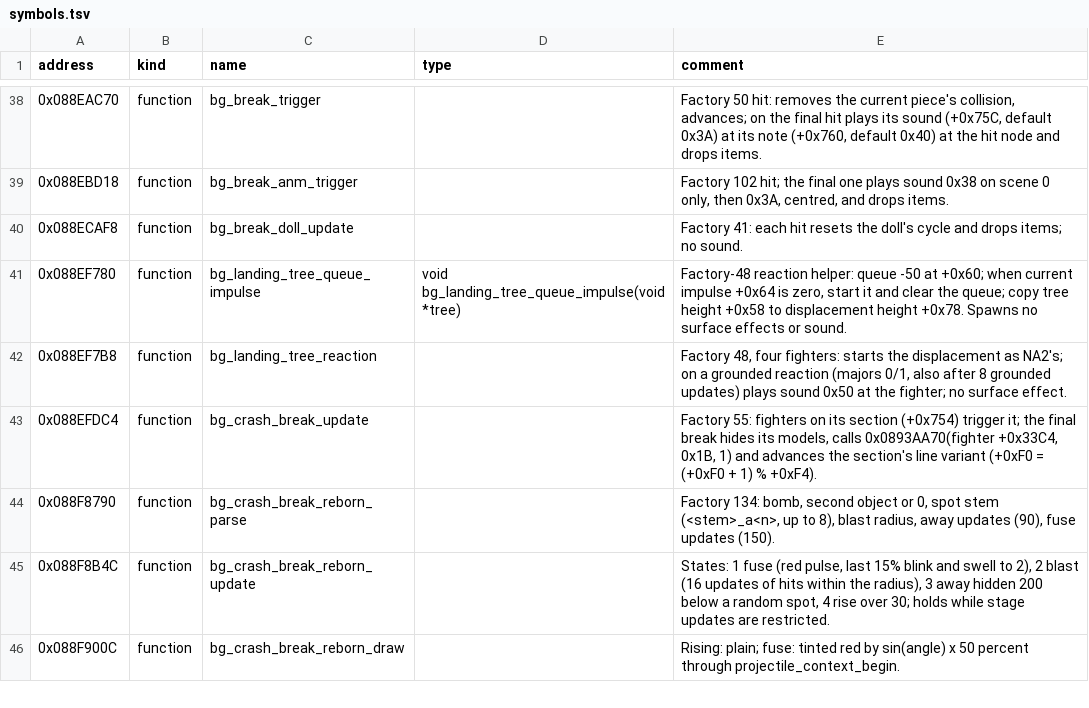
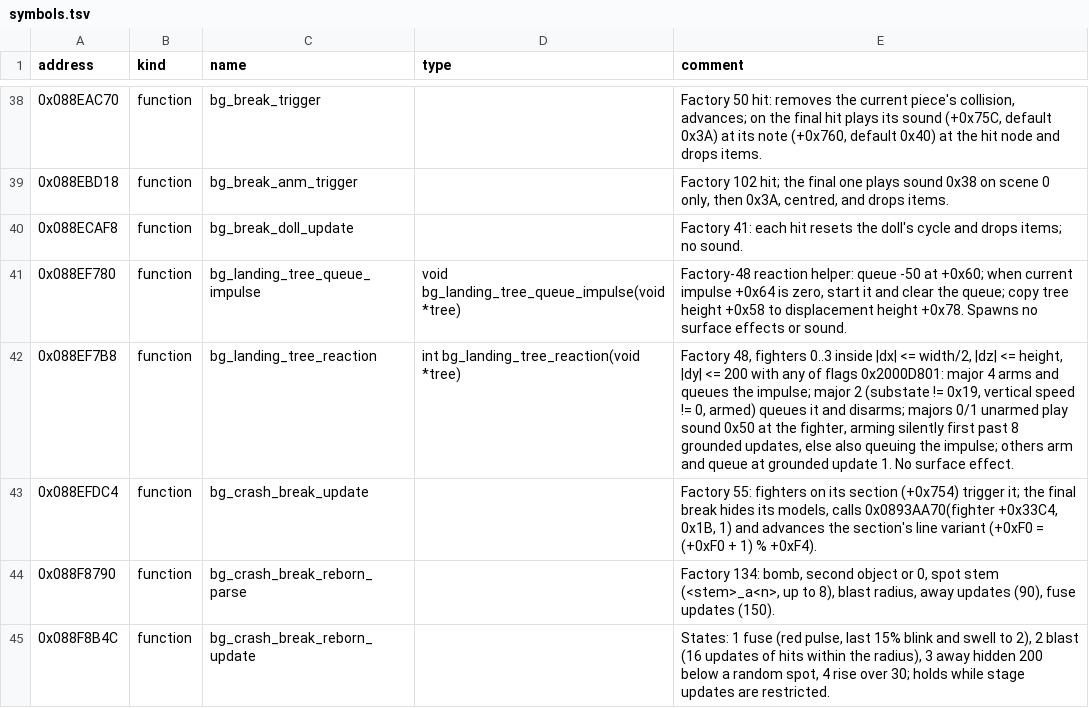
Before and after one commit to solid1353/UN-Workshop, a TSV file: reverse_engineering/annotations/UNH3/EBOOT.BIN/symbols.tsv, drawn as a sheet; only a part is shown, gaps mark what is left out; the shorter side is filled out with more unchanged rows.

```diff
--- a/reverse_engineering/annotations/UNH3/EBOOT.BIN/symbols.tsv
+++ b/reverse_engineering/annotations/UNH3/EBOOT.BIN/symbols.tsv
@@ -41,3 +41,3 @@ address	kind	name	type	comment
 0x088EF780	function	bg_landing_tree_queue_impulse	void bg_landing_tree_queue_impulse(void *tree)	Factory-48 reaction helper: queue -50 at +0x60; when current impulse +0x64 is zero, start it and clear the queue; copy tree height +0x58 to displacement height +0x78. Spawns no surface effects or sound.
-0x088EF7B8	function	bg_landing_tree_reaction		Factory 48, four fighters: starts the displacement as NA2's; on a grounded reaction (majors 0/1, also after 8 grounded updates) plays sound 0x50 at the fighter; no surface effect.
+0x088EF7B8	function	bg_landing_tree_reaction	int bg_landing_tree_reaction(void *tree)	Factory 48, fighters 0..3 inside |dx| <= width/2, |dz| <= height, |dy| <= 200 with any of flags 0x2000D801: major 4 arms and queues the impulse; major 2 (substate != 0x19, vertical speed != 0, armed) queues it and disarms; majors 0/1 unarmed play sound 0x50 at the fighter, arming silently first past 8 grounded updates, else also queuing the impulse; others arm and queue at grounded update 1. No surface effect.
 0x088EFDC4	function	bg_crash_break_update		Factory 55: fighters on its section (+0x754) trigger it; the final break hides its models, calls 0x0893AA70(fighter +0x33C4, 0x1B, 1) and advances the section's line variant (+0xF0 = (+0xF0 + 1) % +0xF4).
```
Also changed, not shown: 1 other file.
